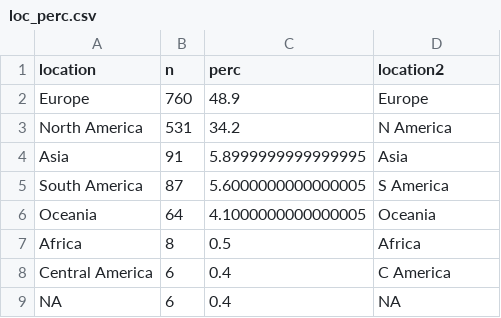
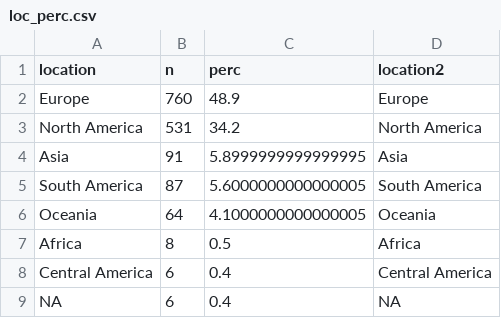
Before and after one commit to EllaKaye/sustain-R, a CSV file: data/loc_perc.csv, drawn as a sheet.

```diff
--- a/data/loc_perc.csv
+++ b/data/loc_perc.csv
@@ -2,8 +2,8 @@ location,n,perc,location2
 Europe,760,48.9,Europe
-North America,531,34.2,N America
+North America,531,34.2,North America
 Asia,91,5.8999999999999995,Asia
-South America,87,5.6000000000000005,S America
+South America,87,5.6000000000000005,South America
 Oceania,64,4.1000000000000005,Oceania
 Africa,8,0.5,Africa
-Central America,6,0.4,C America
+Central America,6,0.4,Central America
 NA,6,0.4,NA
```
Also changed, not shown: 14 other files.
